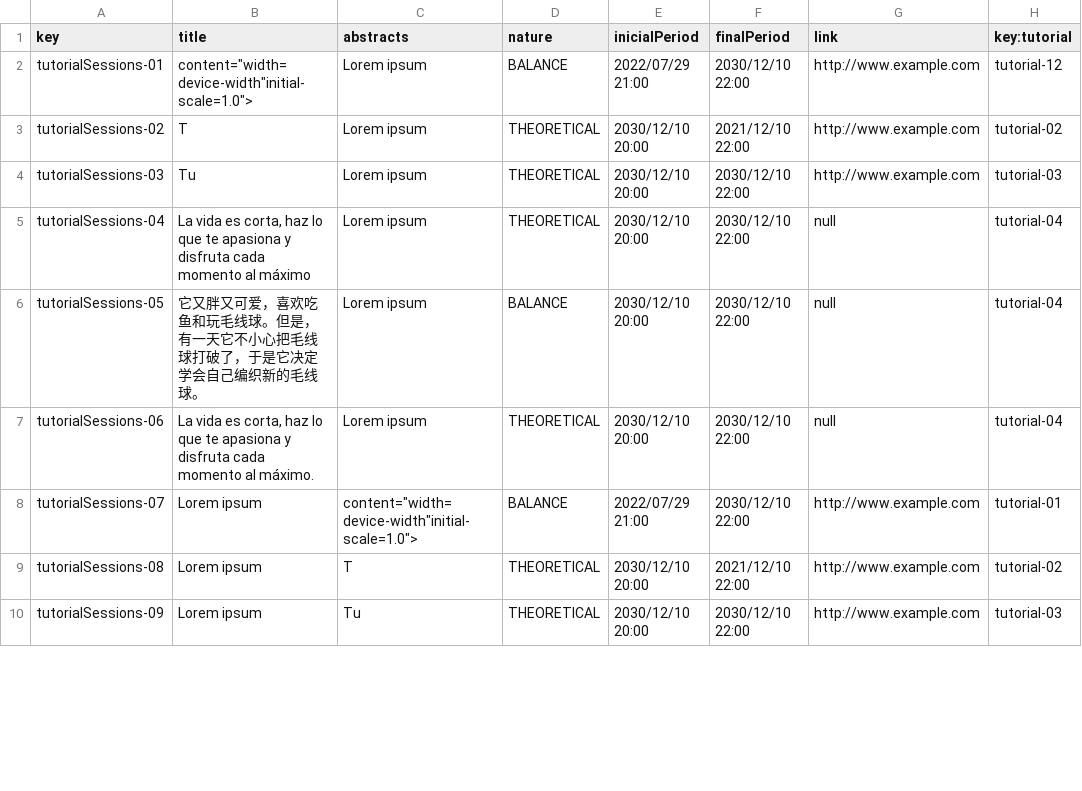
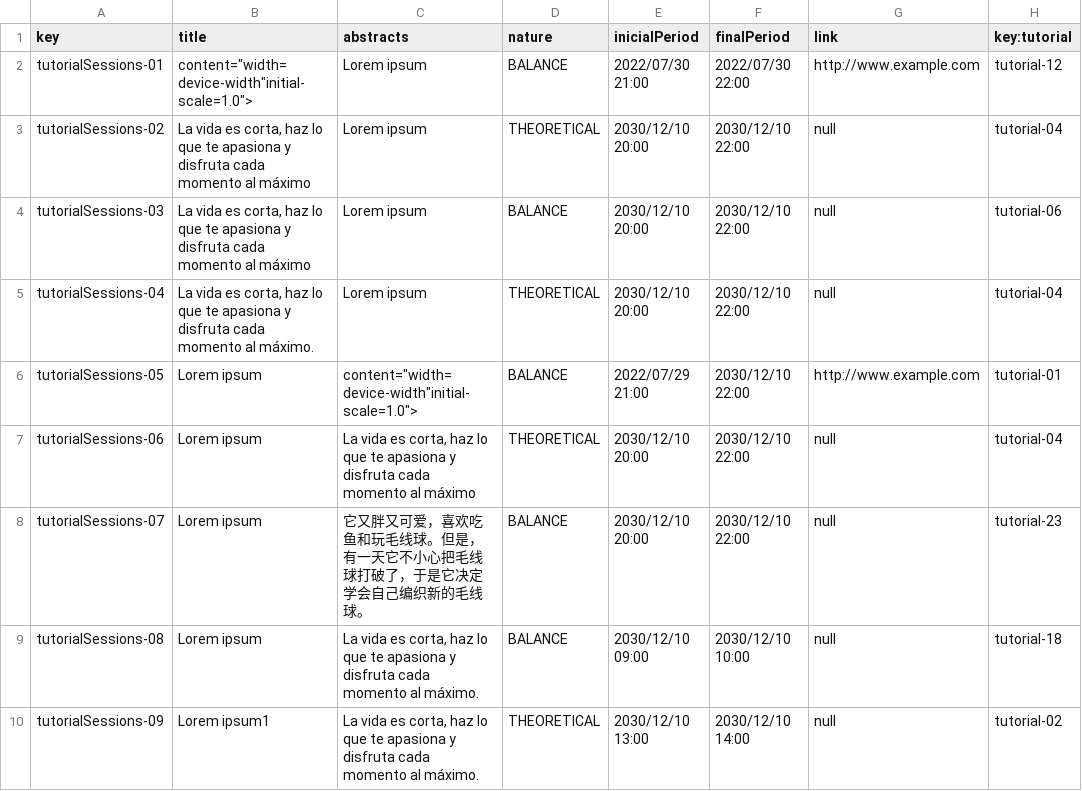
Before and after one commit to marolmmar1/C2.X02, a CSV file: src/main/webapp/WEB-INF/resources/sample-data/tutorialSession.csv, drawn as a sheet; only a part is shown; the diff covers the shown part only.

```diff
--- a/src/main/webapp/WEB-INF/resources/sample-data/tutorialSession.csv
+++ b/src/main/webapp/WEB-INF/resources/sample-data/tutorialSession.csv
@@ -1,10 +1,10 @@
 key,title,abstracts,nature,inicialPeriod,finalPeriod,link,key:tutorial
-tutorialSessions-01,"content=""width=device-width""initial-scale=1.0"">",Lorem ipsum,BALANCE,2022/07/29 21:00,2030/12/10 22:00,http://www.example.com,tutorial-12
-tutorialSessions-02,T,Lorem ipsum,THEORETICAL,2030/12/10 20:00,2021/12/10 22:00,http://www.example.com,tutorial-02
-tutorialSessions-03,Tu,Lorem ipsum,THEORETICAL,2030/12/10 20:00,2030/12/10 22:00,http://www.example.com,tutorial-03
-tutorialSessions-04,"La vida es corta, haz lo que te apasiona y disfruta cada momento al máximo",Lorem ipsum,THEORETICAL,2030/12/10 20:00,2030/12/10 22:00,null,tutorial-04
-tutorialSessions-05,它又胖又可爱，喜欢吃鱼和玩毛线球。但是，有一天它不小心把毛线球打破了，于是它决定学会自己编织新的毛线球。,Lorem ipsum,BALANCE,2030/12/10 20:00,2030/12/10 22:00,null,tutorial-04
-tutorialSessions-06,"La vida es corta, haz lo que te apasiona y disfruta cada momento al máximo.",Lorem ipsum,THEORETICAL,2030/12/10 20:00,2030/12/10 22:00,null,tutorial-04
-tutorialSessions-07,Lorem ipsum,"content=""width=device-width""initial-scale=1.0"">",BALANCE,2022/07/29 21:00,2030/12/10 22:00,http://www.example.com,tutorial-01
-tutorialSessions-08,Lorem ipsum,T,THEORETICAL,2030/12/10 20:00,2021/12/10 22:00,http://www.example.com,tutorial-02
-tutorialSessions-09,Lorem ipsum,Tu,THEORETICAL,2030/12/10 20:00,2030/12/10 22:00,http://www.example.com,tutorial-03
+tutorialSessions-01,"content=""width=device-width""initial-scale=1.0"">",Lorem ipsum,BALANCE,2022/07/30 21:00,2022/07/30 22:00,http://www.example.com,tutorial-12
+tutorialSessions-02,"La vida es corta, haz lo que te apasiona y disfruta cada momento al máximo",Lorem ipsum,THEORETICAL,2030/12/10 20:00,2030/12/10 22:00,null,tutorial-04
+tutorialSessions-03,"La vida es corta, haz lo que te apasiona y disfruta cada momento al máximo",Lorem ipsum,BALANCE,2030/12/10 20:00,2030/12/10 22:00,null,tutorial-06
+tutorialSessions-04,"La vida es corta, haz lo que te apasiona y disfruta cada momento al máximo.",Lorem ipsum,THEORETICAL,2030/12/10 20:00,2030/12/10 22:00,null,tutorial-04
+tutorialSessions-05,Lorem ipsum,"content=""width=device-width""initial-scale=1.0"">",BALANCE,2022/07/29 21:00,2030/12/10 22:00,http://www.example.com,tutorial-01
+tutorialSessions-06,Lorem ipsum,"La vida es corta, haz lo que te apasiona y disfruta cada momento al máximo",THEORETICAL,2030/12/10 20:00,2030/12/10 22:00,null,tutorial-04
+tutorialSessions-07,Lorem ipsum,它又胖又可爱，喜欢吃鱼和玩毛线球。但是，有一天它不小心把毛线球打破了，于是它决定学会自己编织新的毛线球。,BALANCE,2030/12/10 20:00,2030/12/10 22:00,null,tutorial-23
+tutorialSessions-08,Lorem ipsum,"La vida es corta, haz lo que te apasiona y disfruta cada momento al máximo.",BALANCE,2030/12/10 09:00,2030/12/10 10:00,null,tutorial-18
+tutorialSessions-09,Lorem ipsum1,"La vida es corta, haz lo que te apasiona y disfruta cada momento al máximo.",THEORETICAL,2030/12/10 13:00,2030/12/10 14:00,null,tutorial-02
```
Also changed, not shown: 6 added rows and 14 edited cells elsewhere in this file, src/main/webapp/WEB-INF/resources/sample-data/tutorial.csv, 31 other files.
